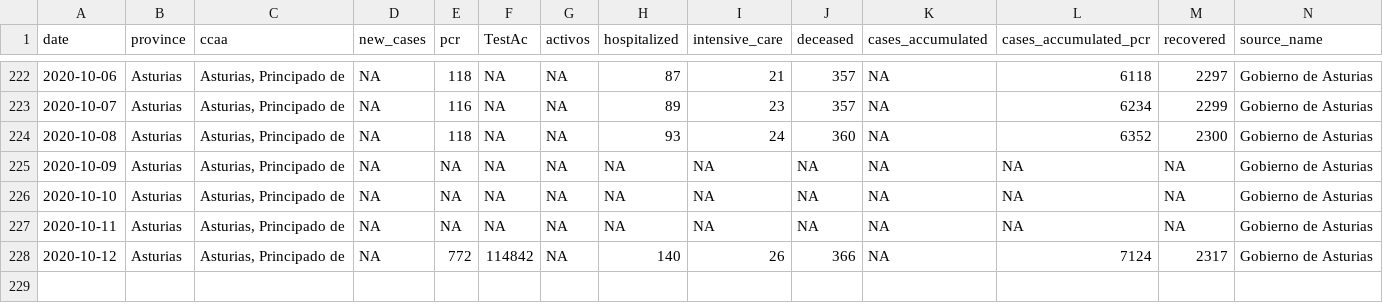
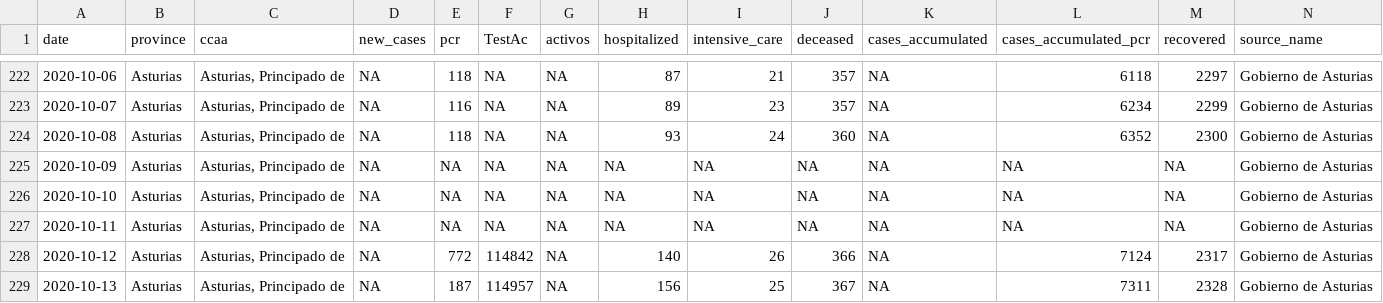
Before and after one commit to kifirifis/asturiasescovid19data, a CSV file: data/output.csv, drawn as a sheet; only a part is shown, gaps mark what is left out; rows hold the shown columns only; the diff names each change by its address in the sheet, - before the commit and + after, or states it on an @@ line.

Commit message:
actualiza output a 13-10-2020

```diff
--- a/data/output.csv
+++ b/data/output.csv
+row 229: 2020-10-13 | Asturias | Asturias, Principado de | NA | 187 | 114957 | NA | 156 | 25 | 367 | NA | 7311 | 2328 | Gobierno de Asturias
```
